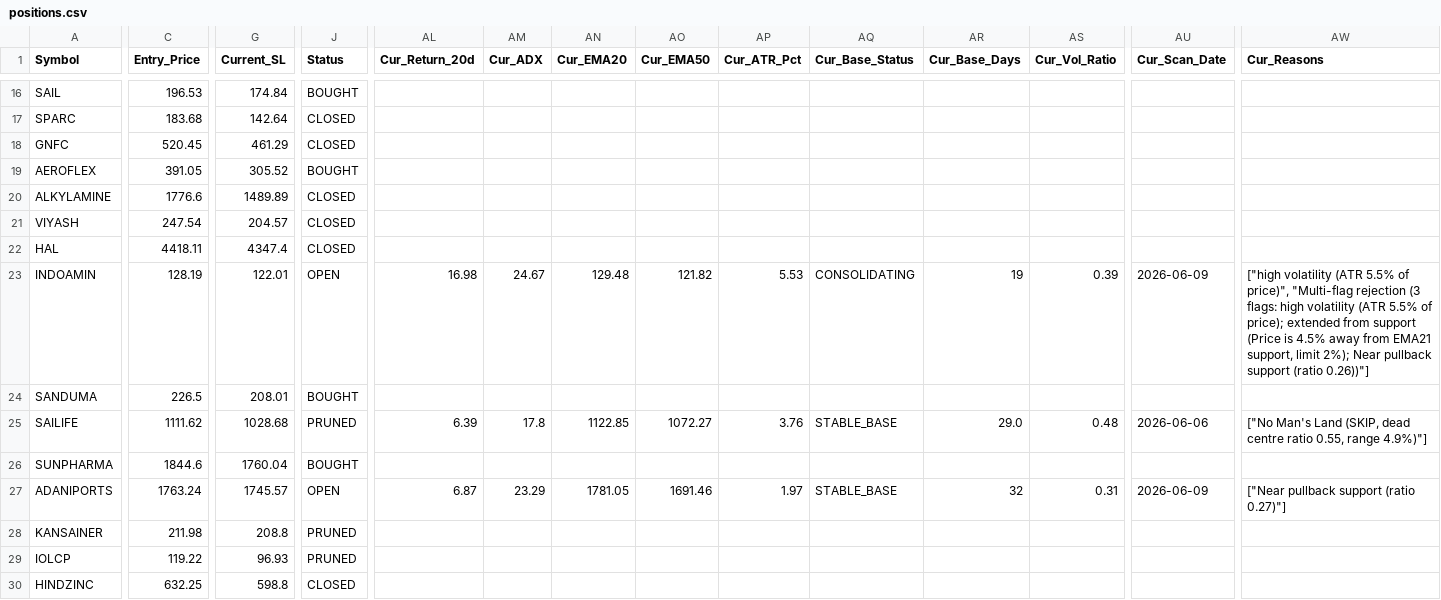
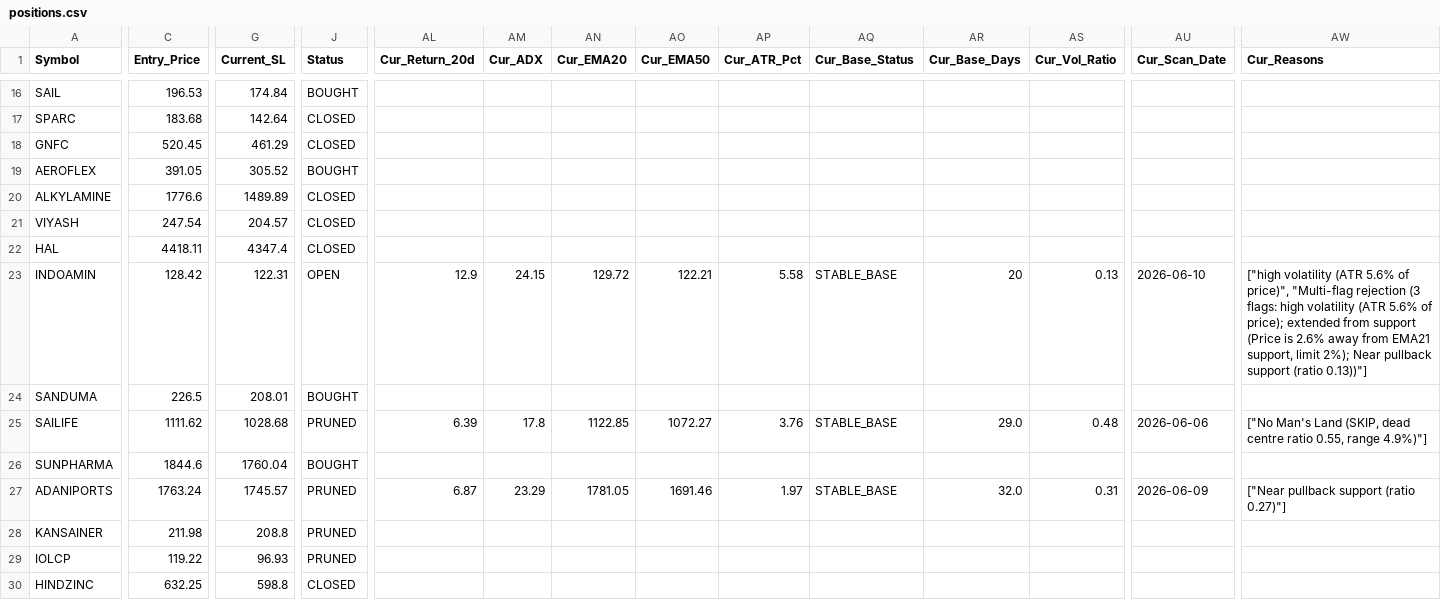
Before and after one commit to AbhiAbhiAbhi/swing-sentinel, a CSV file: data/positions.csv, drawn as a sheet; only a part is shown, gaps mark what is left out; the diff covers the shown part only; the diff names each change by its address in the sheet, - before the commit and + after, or states it on an @@ line.

```diff
--- a/data/positions.csv
+++ b/data/positions.csv
-C23 (Entry_Price): 128.19
+C23 (Entry_Price): 128.42
-G23 (Current_SL): 122.01
+G23 (Current_SL): 122.31
-AL23 (Cur_Return_20d): 16.98
+AL23 (Cur_Return_20d): 12.9
-AM23 (Cur_ADX): 24.67
+AM23 (Cur_ADX): 24.15
-AN23 (Cur_EMA20): 129.48
+AN23 (Cur_EMA20): 129.72
-AO23 (Cur_EMA50): 121.82
+AO23 (Cur_EMA50): 122.21
-AP23 (Cur_ATR_Pct): 5.53
+AP23 (Cur_ATR_Pct): 5.58
-AQ23 (Cur_Base_Status): CONSOLIDATING
+AQ23 (Cur_Base_Status): STABLE_BASE
-AR23 (Cur_Base_Days): 19
+AR23 (Cur_Base_Days): 20
-AS23 (Cur_Vol_Ratio): 0.39
+AS23 (Cur_Vol_Ratio): 0.13
-AU23 (Cur_Scan_Date): 2026-06-09
+AU23 (Cur_Scan_Date): 2026-06-10
-AW23 (Cur_Reasons): …volatility (ATR 5.5% of price)", "Multi-flag rejection (3 flags: high volatility (ATR 5.5% of price); extended from support (Price is 4.5% away from EMA21 support, limit 2%); Near pullback support (ratio 0.26))"]
+AW23 (Cur_Reasons): …volatility (ATR 5.6% of price)", "Multi-flag rejection (3 flags: high volatility (ATR 5.6% of price); extended from support (Price is 2.6% away from EMA21 support, limit 2%); Near pullback support (ratio 0.13))"]
-J27 (Status): OPEN
+J27 (Status): PRUNED
-AR27 (Cur_Base_Days): 32
+AR27 (Cur_Base_Days): 32.0
```
Also changed, not shown: 107 edited cells elsewhere in this file.
